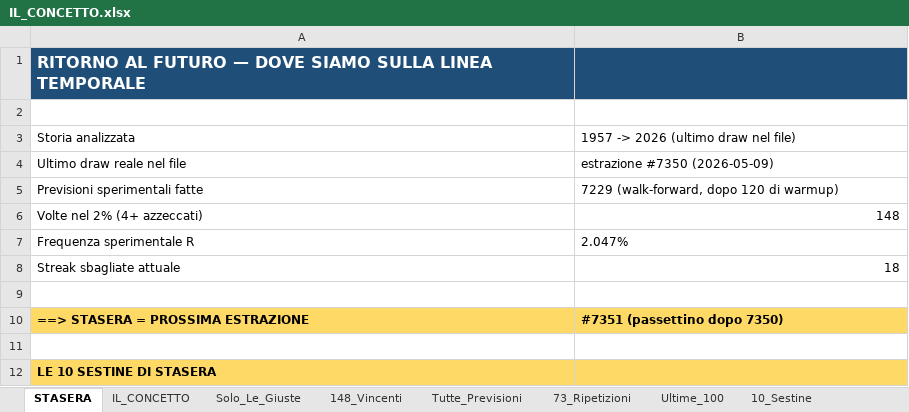
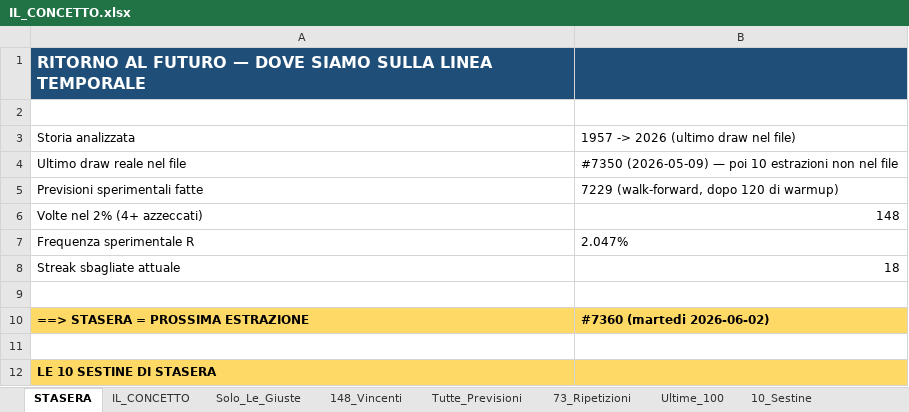
Before and after one commit to Cigolone84/https-your_pat-github.com-Cigolone84-memecoin-bot, an Excel workbook: IL_CONCETTO.xlsx, sheet STASERA, drawn as a sheet; only a part is shown; values as stored, in another font and other column widths than the file's, no borders; formulas without a stored value are shown as written; the diff names each change by its address in the sheet, - before the commit and + after, or states it on an @@ line.

```diff
--- a/IL_CONCETTO.xlsx (sheet STASERA)
+++ b/IL_CONCETTO.xlsx (sheet STASERA)
-B4: estrazione #7350 (2026-05-09)
+B4: #7350 (2026-05-09) — poi 10 estrazioni non nel file
-B10: #7351 (passettino dopo 7350)
+B10: #7360 (martedi 2026-06-02)
```
